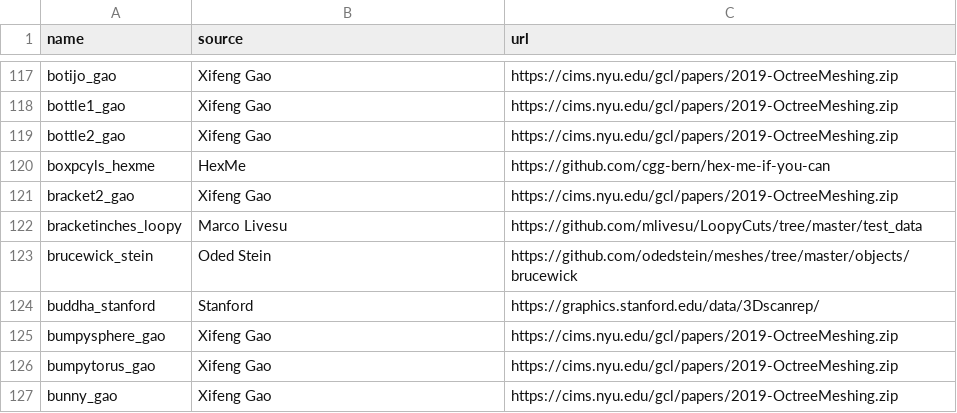
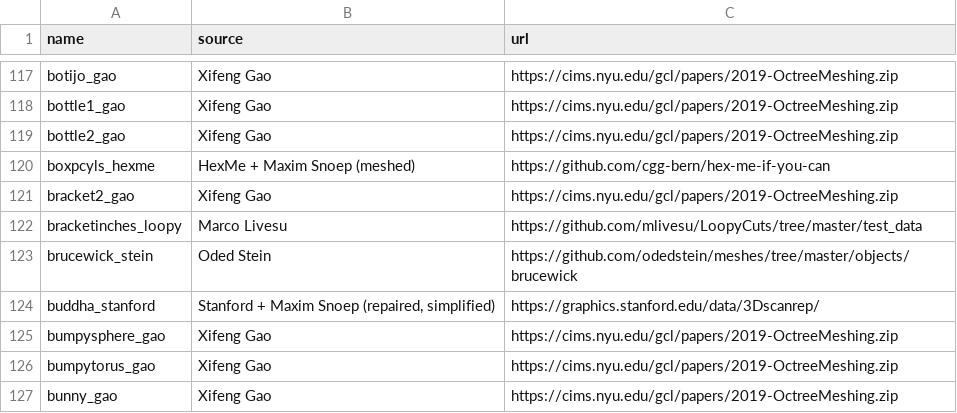
Before and after one commit to tue-alga/meshes, a CSV file: tools/sources.csv, drawn as a sheet; only a part is shown, gaps mark what is left out; the diff covers the shown part only.

Commit message:
Credit meshed, simplified and repaired models to Maxim Snoep

```diff
--- a/tools/sources.csv
+++ b/tools/sources.csv
@@ -119,3 +119,3 @@ bottle1_gao,Xifeng Gao,https://cims.nyu.edu/gcl/papers/2019-OctreeMeshing.zip
 bottle2_gao,Xifeng Gao,https://cims.nyu.edu/gcl/papers/2019-OctreeMeshing.zip
-boxpcyls_hexme,HexMe,https://github.com/cgg-bern/hex-me-if-you-can
+boxpcyls_hexme,HexMe + Maxim Snoep (meshed),https://github.com/cgg-bern/hex-me-if-you-can
 bracket2_gao,Xifeng Gao,https://cims.nyu.edu/gcl/papers/2019-OctreeMeshing.zip
@@ -123,3 +123,3 @@ bracketinches_loopy,Marco Livesu,https://github.com/mlivesu/LoopyCuts/tree/maste
 brucewick_stein,Oded Stein,https://github.com/odedstein/meshes/tree/master/objects/brucewick
-buddha_stanford,Stanford,https://graphics.stanford.edu/data/3Dscanrep/
+buddha_stanford,"Stanford + Maxim Snoep (repaired, simplified)",https://graphics.stanford.edu/data/3Dscanrep/
 bumpysphere_gao,Xifeng Gao,https://cims.nyu.edu/gcl/papers/2019-OctreeMeshing.zip
```
Also changed, not shown: 50 edited cells elsewhere in this file, 2 other files.
